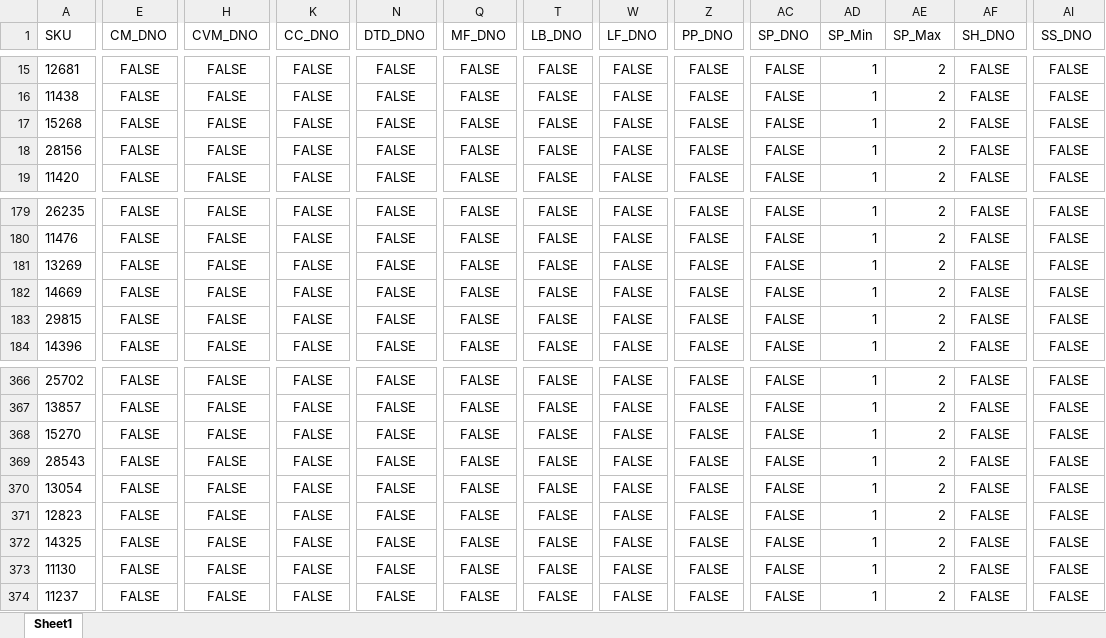
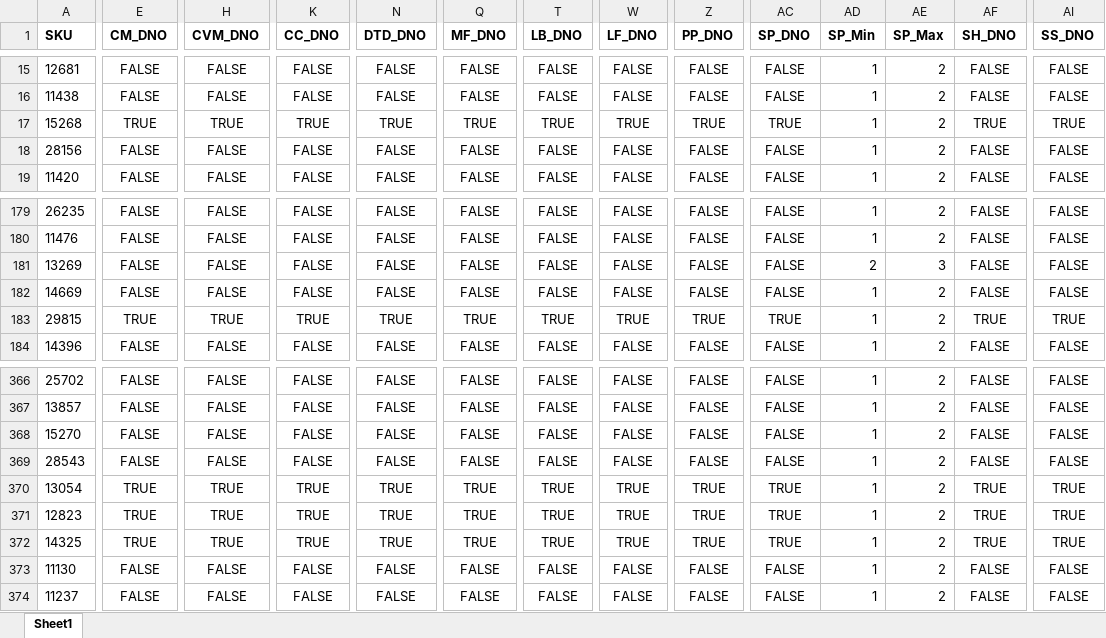
Before and after one commit to RWUnleashedMutt/Southeast-Ordering, an Excel workbook: Data/Rules/Southeast Rules Matrix.xlsx, sheet Sheet1, drawn as a sheet; only a part is shown, gaps mark what is left out; values as stored, in another font and other column widths than the file's, no borders; the diff covers the shown part only; the diff names each change by its address in the sheet, - before the commit and + after, or states it on an @@ line.

```diff
--- a/Data/Rules/Southeast Rules Matrix.xlsx (sheet Sheet1)
+++ b/Data/Rules/Southeast Rules Matrix.xlsx (sheet Sheet1)
-A1:AI1 bold: off
+A1:AI1 bold: on
-E17 (CM_DNO): FALSE
+E17 (CM_DNO): TRUE
-H17 (CVM_DNO): FALSE
+H17 (CVM_DNO): TRUE
-K17 (CC_DNO): FALSE
+K17 (CC_DNO): TRUE
-N17 (DTD_DNO): FALSE
+N17 (DTD_DNO): TRUE
-Q17 (MF_DNO): FALSE
+Q17 (MF_DNO): TRUE
-T17 (LB_DNO): FALSE
+T17 (LB_DNO): TRUE
-W17 (LF_DNO): FALSE
+W17 (LF_DNO): TRUE
-Z17 (PP_DNO): FALSE
+Z17 (PP_DNO): TRUE
-AC17 (SP_DNO): FALSE
+AC17 (SP_DNO): TRUE
-AF17 (SH_DNO): FALSE
+AF17 (SH_DNO): TRUE
-AI17 (SS_DNO): FALSE
+AI17 (SS_DNO): TRUE
-AD181 (SP_Min): 1
+AD181 (SP_Min): 2
-AE181 (SP_Max): 2
+AE181 (SP_Max): 3
-E183 (CM_DNO): FALSE
+E183 (CM_DNO): TRUE
-H183 (CVM_DNO): FALSE
+H183 (CVM_DNO): TRUE
-K183 (CC_DNO): FALSE
+K183 (CC_DNO): TRUE
-N183 (DTD_DNO): FALSE
+N183 (DTD_DNO): TRUE
-Q183 (MF_DNO): FALSE
+Q183 (MF_DNO): TRUE
-T183 (LB_DNO): FALSE
+T183 (LB_DNO): TRUE
-W183 (LF_DNO): FALSE
+W183 (LF_DNO): TRUE
-Z183 (PP_DNO): FALSE
+Z183 (PP_DNO): TRUE
-AC183 (SP_DNO): FALSE
+AC183 (SP_DNO): TRUE
-AF183 (SH_DNO): FALSE
+AF183 (SH_DNO): TRUE
-AI183 (SS_DNO): FALSE
+AI183 (SS_DNO): TRUE
-E370:E372 (CM_DNO): FALSE
+E370:E372 (CM_DNO): TRUE
-H370:H372 (CVM_DNO): FALSE
+H370:H372 (CVM_DNO): TRUE
-K370:K372 (CC_DNO): FALSE
+K370:K372 (CC_DNO): TRUE
-N370:N372 (DTD_DNO): FALSE
+N370:N372 (DTD_DNO): TRUE
-Q370:Q372 (MF_DNO): FALSE
+Q370:Q372 (MF_DNO): TRUE
-T370:T372 (LB_DNO): FALSE
+T370:T372 (LB_DNO): TRUE
-W370:W372 (LF_DNO): FALSE
+W370:W372 (LF_DNO): TRUE
-Z370:Z372 (PP_DNO): FALSE
+Z370:Z372 (PP_DNO): TRUE
-AC370:AC372 (SP_DNO): FALSE
+AC370:AC372 (SP_DNO): TRUE
-AF370:AF372 (SH_DNO): FALSE
+AF370:AF372 (SH_DNO): TRUE
-AI370:AI372 (SS_DNO): FALSE
+AI370:AI372 (SS_DNO): TRUE
```
Also changed, not shown: 171 edited cells and cell formats elsewhere in this sheet, 1 other file.
